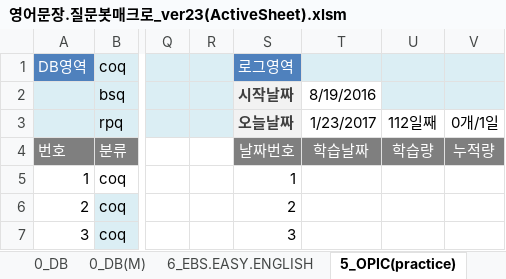
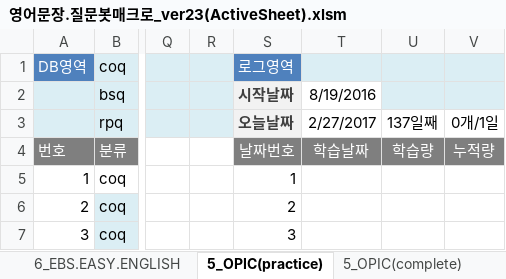
Before and after one commit to datalater/hamancho_engstudy, an Excel workbook: 영어문장.질문봇매크로_ver23(ActiveSheet).xlsm, sheet 5_OPIC(practice), drawn as a sheet; only a part is shown, gaps mark what is left out; values as stored, in another font and other column widths than the file's, no borders; charts and pictures and conditional formats not drawn; the diff names each change by its address in the sheet, - before the commit and + after, or states it on an @@ line.

```diff
--- a/영어문장.질문봇매크로_ver23(ActiveSheet).xlsm (sheet 5_OPIC(practice))
+++ b/영어문장.질문봇매크로_ver23(ActiveSheet).xlsm (sheet 5_OPIC(practice))
-T3: 1/23/2017
+T3: 2/27/2017
-U3: 112일째
+U3: 137일째
```
Also changed, not shown: sheet 1_situation.DB(M), sheet 6_EBS.EASY.ENGLISH, sheet 5_OPIC(complete), sheet 2_voca.DB(M), sheet 3_무따기.DB(M) (2), sheet 4_BrBad.DB(M), other sheet tabs, charts or pictures, 12 other files.
